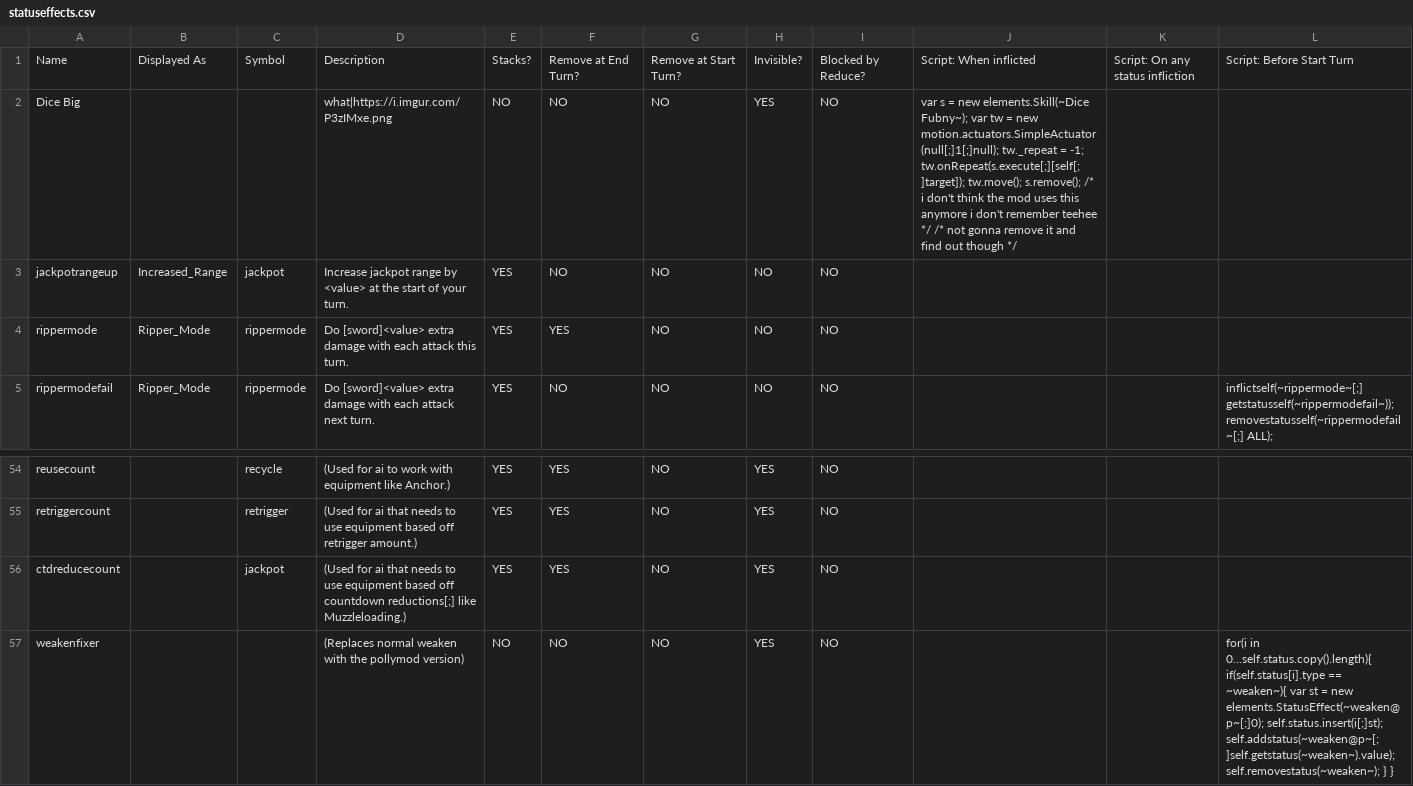
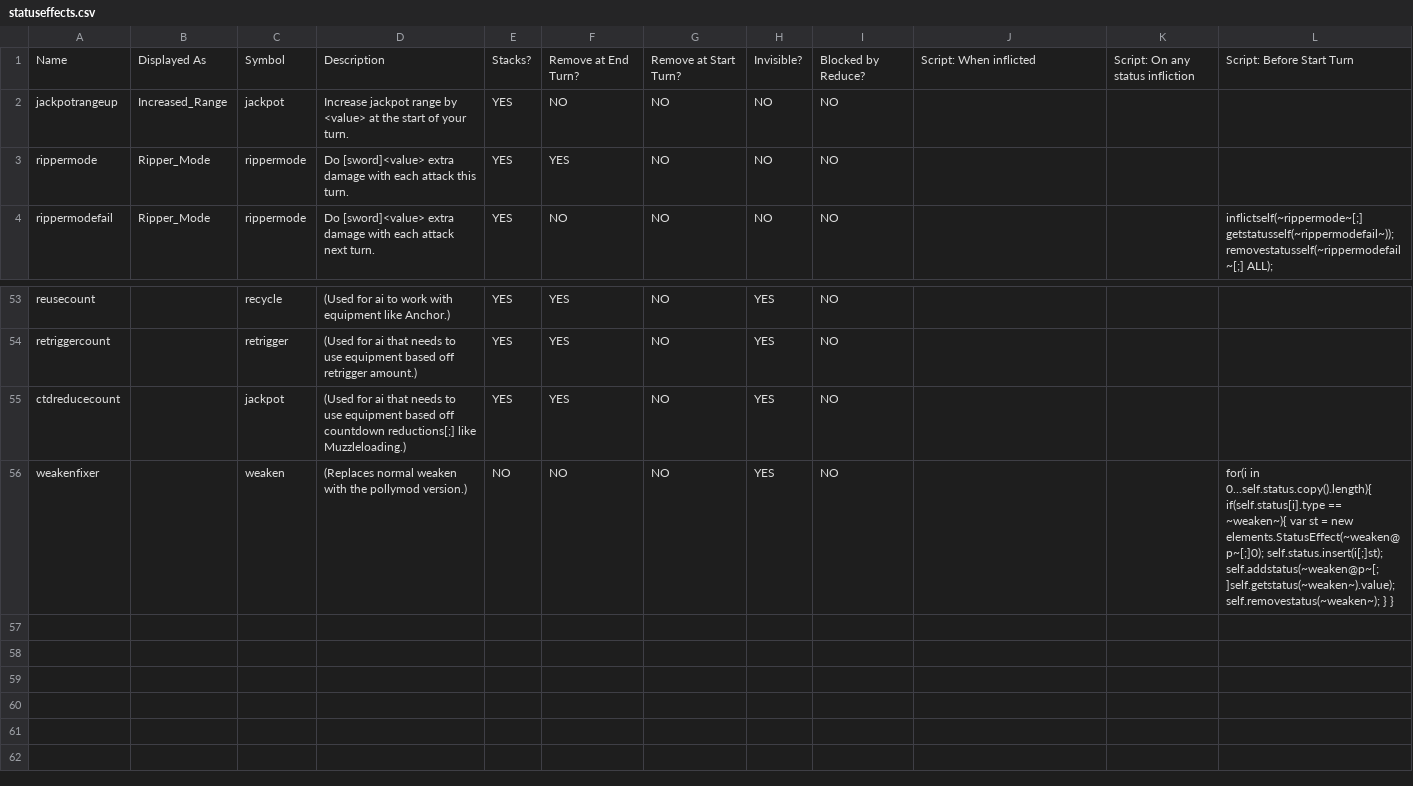
Before and after one commit to Polly224/pollymod, a CSV file: _append/data/text/statuseffects.csv, drawn as a sheet; only a part is shown, gaps mark what is left out; removed rows and columns are numbered as before the commit, all else as after; rows hold the shown columns only; the diff names each change by its address in the sheet, - before the commit and + after, or states it on an @@ line.

```diff
--- a/_append/data/text/statuseffects.csv
+++ b/_append/data/text/statuseffects.csv
-row 2: Dice Big |  |  | what|https://i.imgur.com/P3zIMxe.png | NO | NO | NO | YES | NO | var s = new elements.Skill(~Dice Fubny~); var tw = new motion.actuators.SimpleActuator(null[;]1[;]null); tw._repeat = -1; tw.onRepeat(s.execute[;][self[;]target]); tw.move(); s.remove(); /* i don't think the mod uses this anymore i don't remember teehee */ /* not gonna remove it and find out though */
-C56: (empty)
+C56: weaken
-D56: …the pollymod version)
+D56: …the pollymod version.)
```
Also changed, not shown: _append/data/text/skills.csv, 1 other file.
